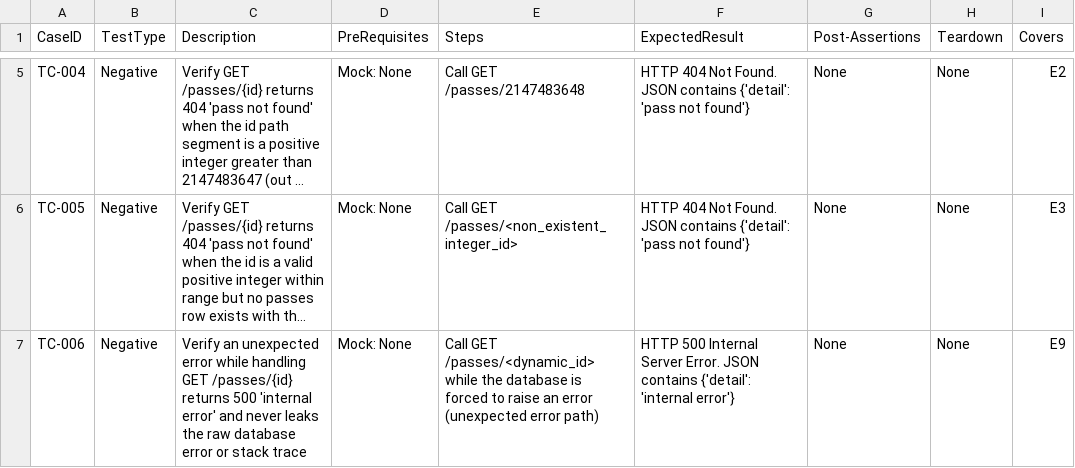
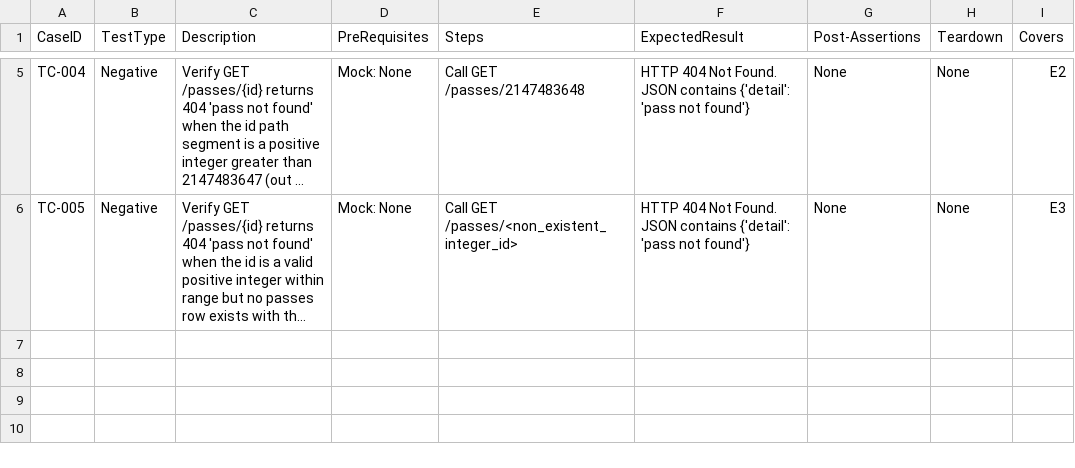
Before and after one commit to sakon779-lab/qa-automation-repo, a CSV file: test_designs/ONODE-35.csv, drawn as a sheet; only a part is shown, gaps mark what is left out; long unchanged cells end in …; the diff names each change by its address in the sheet, - before the commit and + after, or states it on an @@ line.

```diff
--- a/test_designs/ONODE-35.csv
+++ b/test_designs/ONODE-35.csv
-row 7: TC-006 | Negative | Verify an unexpected error while handling GET /passes/{id} returns 500 'internal error' and never leaks the raw database error or stack trace | Mock: None | Call GET /passes/<dynamic_id> while the database is forced to raise an error (unexpected error path) | HTTP 500 Internal Server Error. JSON contains {'detail': 'internal error'} | None | None | E9
```
